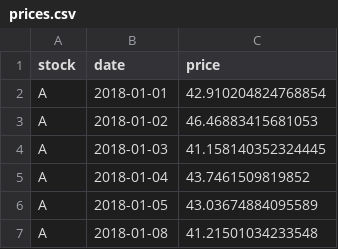
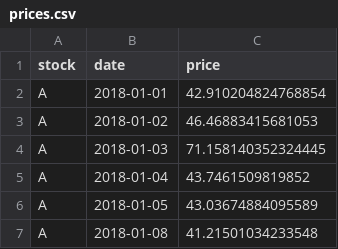
Before and after one commit to msfrv/interviews, a CSV file: prices.csv, drawn as a sheet; only a part is shown.

Commit message:
add an outlier

```diff
--- a/prices.csv
+++ b/prices.csv
@@ -3,3 +3,3 @@ A,2018-01-01,42.910204824768854
 A,2018-01-02,46.46883415681053
-A,2018-01-03,41.158140352324445
+A,2018-01-03,71.158140352324445
 A,2018-01-04,43.7461509819852
```
